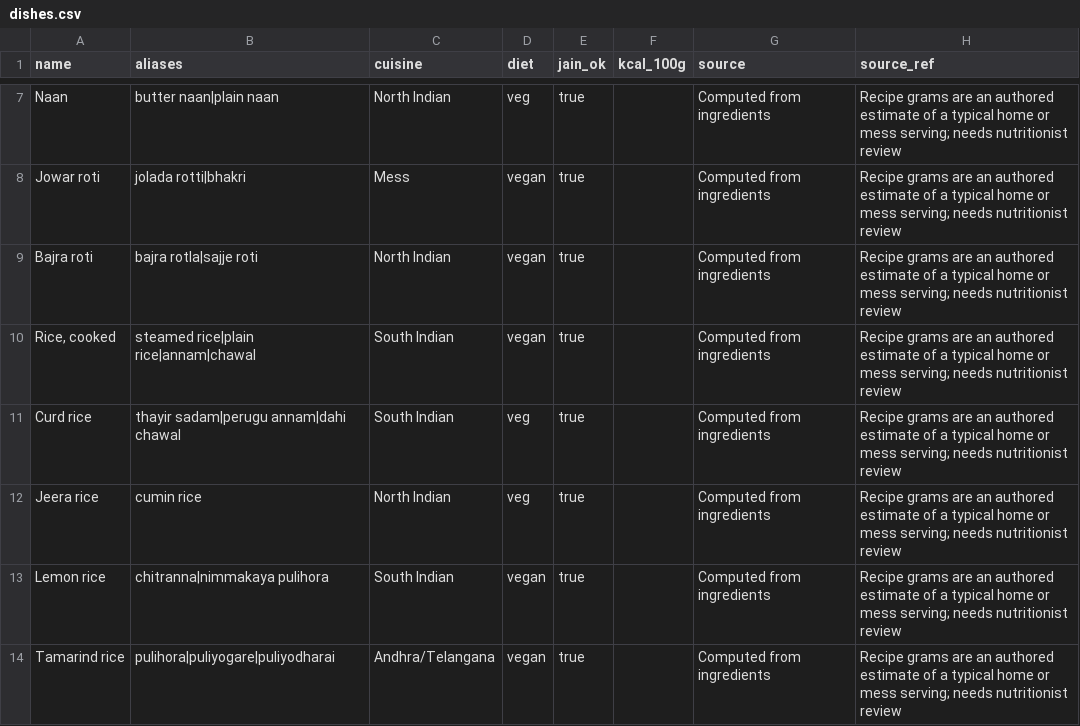
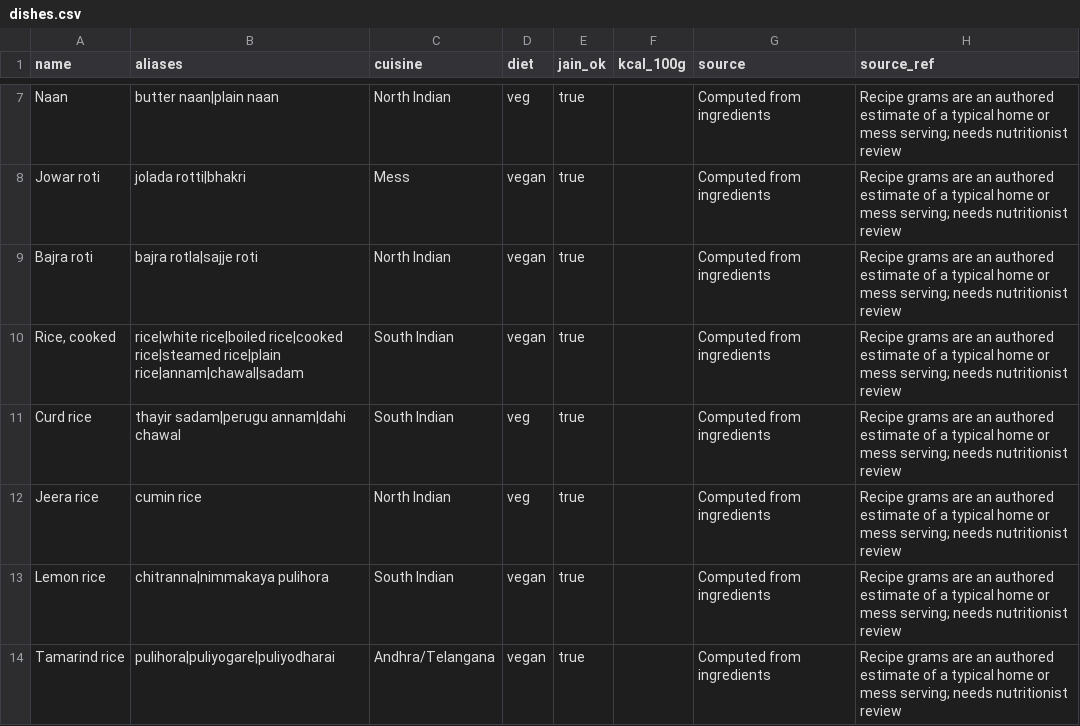
Before and after one commit to KashyapMamidela/claww, a CSV file: claww app/database/foods/dishes.csv, drawn as a sheet; only a part is shown, gaps mark what is left out.

```diff
--- a/claww app/database/foods/dishes.csv
+++ b/claww app/database/foods/dishes.csv
@@ -9,3 +9,3 @@ Jowar roti,jolada rotti|bhakri,Mess,vegan,true,,Computed from ingredients,Recipe
 Bajra roti,bajra rotla|sajje roti,North Indian,vegan,true,,Computed from ingredients,Recipe grams are an authored estimate of a typical home or mess serving; needs nutritionist review
-"Rice, cooked",steamed rice|plain rice|annam|chawal,South Indian,vegan,true,,Computed from ingredients,Recipe grams are an authored estimate of a typical home or mess serving; needs nutritionist review
+"Rice, cooked",rice|white rice|boiled rice|cooked rice|steamed rice|plain rice|annam|chawal|sadam,South Indian,vegan,true,,Computed from ingredients,Recipe grams are an authored estimate of a typical home or mess serving; needs nutritionist review
 Curd rice,thayir sadam|perugu annam|dahi chawal,South Indian,veg,true,,Computed from ingredients,Recipe grams are an authored estimate of a typical home or mess serving; needs nutritionist review
```
Also changed, not shown: claww app/database/foods/ingredients.csv, claww app/database/foods/units.csv, 5 other files.
